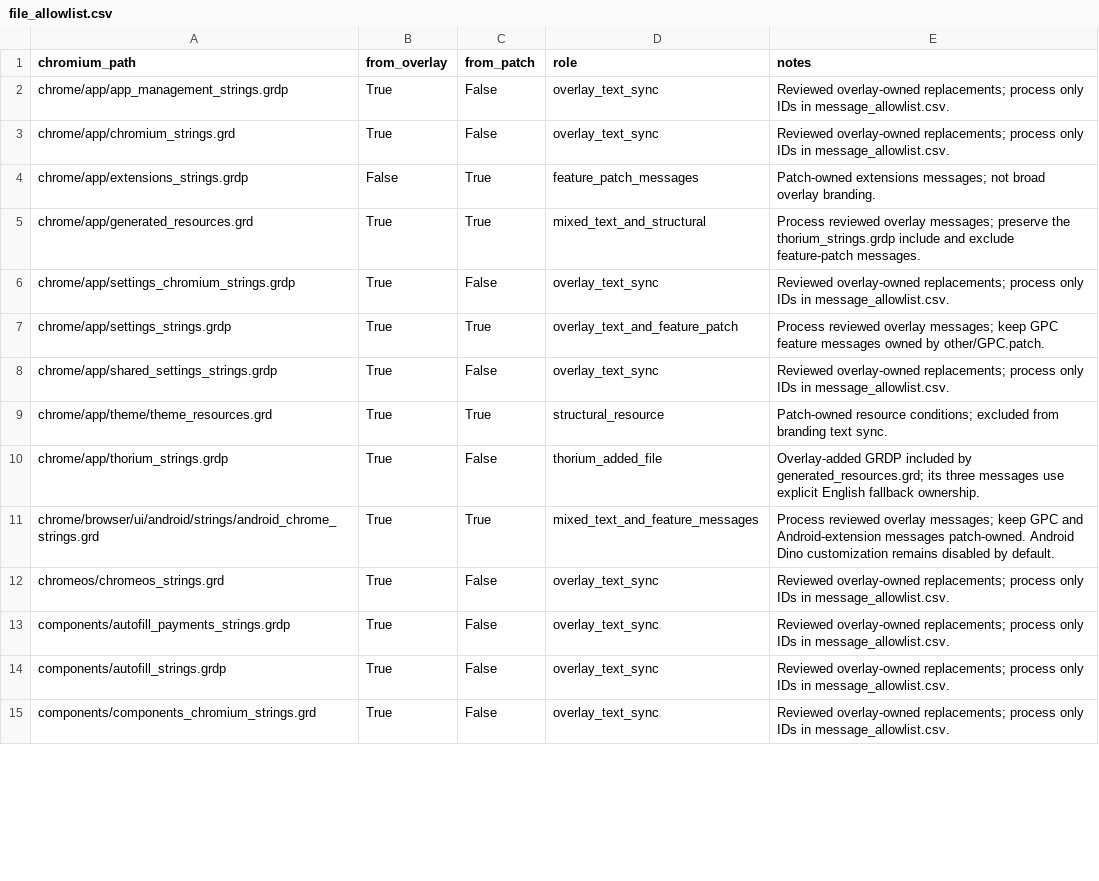
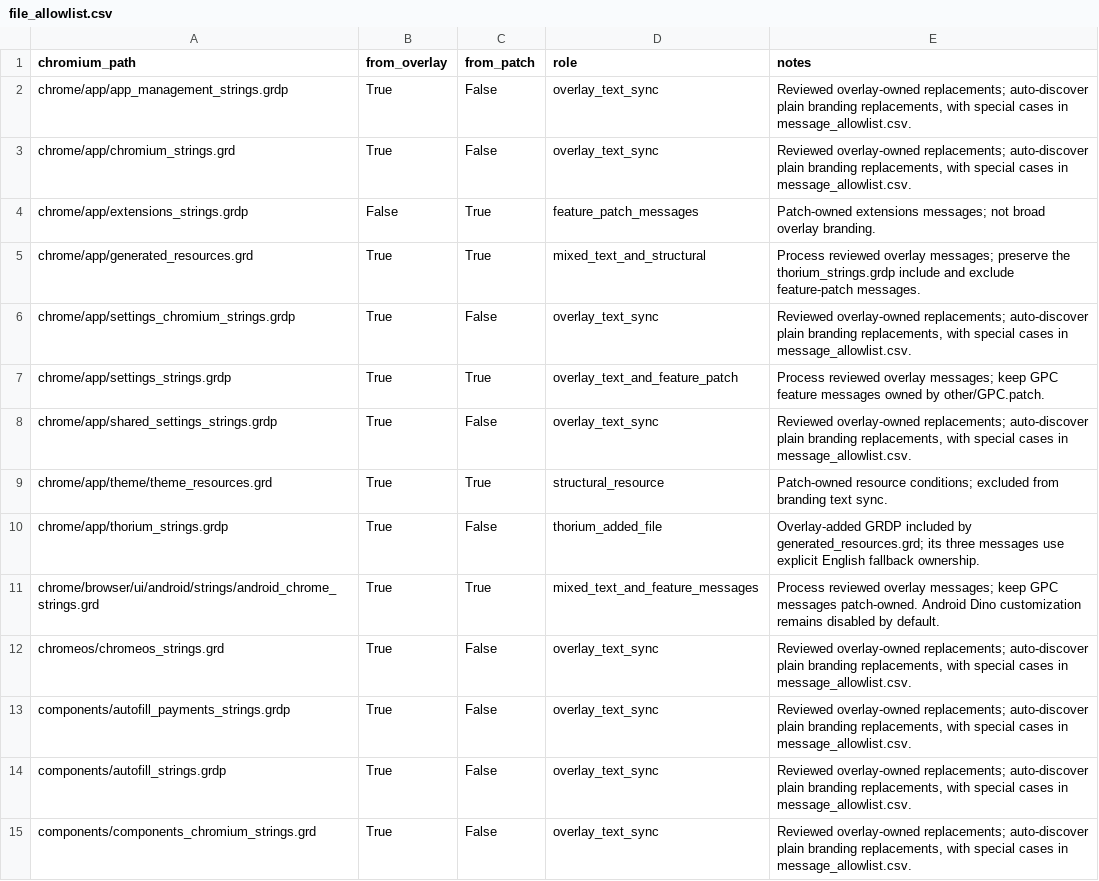
Before and after one commit to H1W0XXX/thorium, a CSV file: patch_scripts/grd_rebase/config/file_allowlist.csv, drawn as a sheet; only a part is shown; the diff covers the shown part only.

```diff
--- a/patch_scripts/grd_rebase/config/file_allowlist.csv
+++ b/patch_scripts/grd_rebase/config/file_allowlist.csv
@@ -1,15 +1,15 @@
 "chromium_path","from_overlay","from_patch","role","notes"
-"chrome/app/app_management_strings.grdp","True","False","overlay_text_sync","Reviewed overlay-owned replacements; process only IDs in message_allowlist.csv."
-"chrome/app/chromium_strings.grd","True","False","overlay_text_sync","Reviewed overlay-owned replacements; process only IDs in message_allowlist.csv."
+"chrome/app/app_management_strings.grdp","True","False","overlay_text_sync","Reviewed overlay-owned replacements; auto-discover plain branding replacements, with special cases in message_allowlist.csv."
+"chrome/app/chromium_strings.grd","True","False","overlay_text_sync","Reviewed overlay-owned replacements; auto-discover plain branding replacements, with special cases in message_allowlist.csv."
 "chrome/app/extensions_strings.grdp","False","True","feature_patch_messages","Patch-owned extensions messages; not broad overlay branding."
 "chrome/app/generated_resources.grd","True","True","mixed_text_and_structural","Process reviewed overlay messages; preserve the thorium_strings.grdp include and exclude feature-patch messages."
-"chrome/app/settings_chromium_strings.grdp","True","False","overlay_text_sync","Reviewed overlay-owned replacements; process only IDs in message_allowlist.csv."
+"chrome/app/settings_chromium_strings.grdp","True","False","overlay_text_sync","Reviewed overlay-owned replacements; auto-discover plain branding replacements, with special cases in message_allowlist.csv."
 "chrome/app/settings_strings.grdp","True","True","overlay_text_and_feature_patch","Process reviewed overlay messages; keep GPC feature messages owned by other/GPC.patch."
-"chrome/app/shared_settings_strings.grdp","True","False","overlay_text_sync","Reviewed overlay-owned replacements; process only IDs in message_allowlist.csv."
+"chrome/app/shared_settings_strings.grdp","True","False","overlay_text_sync","Reviewed overlay-owned replacements; auto-discover plain branding replacements, with special cases in message_allowlist.csv."
 "chrome/app/theme/theme_resources.grd","True","True","structural_resource","Patch-owned resource conditions; excluded from branding text sync."
 "chrome/app/thorium_strings.grdp","True","False","thorium_added_file","Overlay-added GRDP included by generated_resources.grd; its three messages use explicit English fallback ownership."
-"chrome/browser/ui/android/strings/android_chrome_strings.grd","True","True","mixed_text_and_feature_messages","Process reviewed overlay messages; keep GPC and Android-extension messages patch-owned. Android Dino customization remains disabled by default."
-"chromeos/chromeos_strings.grd","True","False","overlay_text_sync","Reviewed overlay-owned replacements; process only IDs in message_allowlist.csv."
-"components/autofill_payments_strings.grdp","True","False","overlay_text_sync","Reviewed overlay-owned replacements; process only IDs in message_allowlist.csv."
-"components/autofill_strings.grdp","True","False","overlay_text_sync","Reviewed overlay-owned replacements; process only IDs in message_allowlist.csv."
-"components/components_chromium_strings.grd","True","False","overlay_text_sync","Reviewed overlay-owned replacements; process only IDs in message_allowlist.csv."
+"chrome/browser/ui/android/strings/android_chrome_strings.grd","True","True","mixed_text_and_feature_messages","Process reviewed overlay messages; keep GPC messages patch-owned. Android Dino customization remains disabled by default."
+"chromeos/chromeos_strings.grd","True","False","overlay_text_sync","Reviewed overlay-owned replacements; auto-discover plain branding replacements, with special cases in message_allowlist.csv."
+"components/autofill_payments_strings.grdp","True","False","overlay_text_sync","Reviewed overlay-owned replacements; auto-discover plain branding replacements, with special cases in message_allowlist.csv."
+"components/autofill_strings.grdp","True","False","overlay_text_sync","Reviewed overlay-owned replacements; auto-discover plain branding replacements, with special cases in message_allowlist.csv."
+"components/components_chromium_strings.grd","True","False","overlay_text_sync","Reviewed overlay-owned replacements; auto-discover plain branding replacements, with special cases in message_allowlist.csv."
```
Also changed, not shown: 1 added row, 1 removed row and 8 edited cells elsewhere in this file, patch_scripts/grd_rebase/config/feature_patch_message_ownership.csv, 11 other files.
